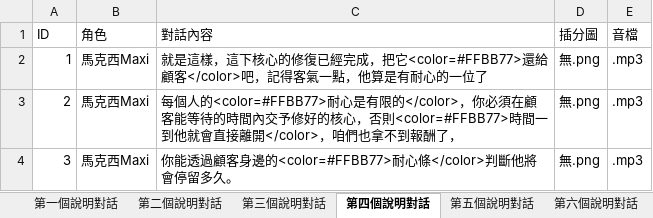
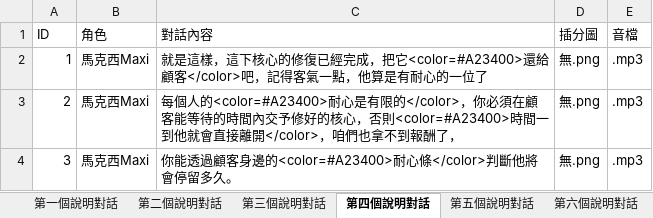
Before and after one commit to Shineliu77/LivingInTheRuins, an Excel workbook: Assets/StreamingAssets/Dialog.xlsx, sheet 第四個說明對話, drawn as a sheet; values as stored, in another font and other column widths than the file's, no borders; the diff names each change by its address in the sheet, - before the commit and + after, or states it on an @@ line.

```diff
--- a/Assets/StreamingAssets/Dialog.xlsx (sheet 第四個說明對話)
+++ b/Assets/StreamingAssets/Dialog.xlsx (sheet 第四個說明對話)
-C2 (對話內容): …成，把它<color=#FFBB77>還給顧客…
+C2 (對話內容): …成，把它<color=#A23400>還給顧客…
-C3 (對話內容): 每個人的<color=#FFBB77>耐心是有限的</color>，你必須在顧客能等待的時間內交予修好的核心，否則<color=#FFBB77>時間一到…
+C3 (對話內容): 每個人的<color=#A23400>耐心是有限的</color>，你必須在顧客能等待的時間內交予修好的核心，否則<color=#A23400>時間一到…
-C4 (對話內容): 你能透過顧客身邊的<color=#FFBB77>耐心條</color>判斷他將會停留多久。
+C4 (對話內容): 你能透過顧客身邊的<color=#A23400>耐心條</color>判斷他將會停留多久。
```
Also changed, not shown: sheet 第六個說明對話, sheet 第七個說明對話, sheet 第三個說明對話, sheet 第五個說明對話, sheet 第二個說明對話, sheet 第一個說明對話, 2 more sheets, 22 other files.
